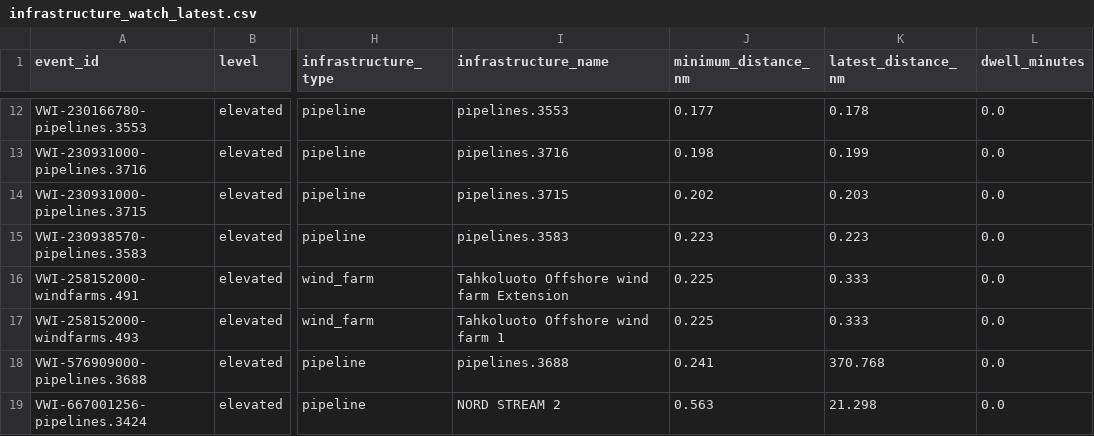
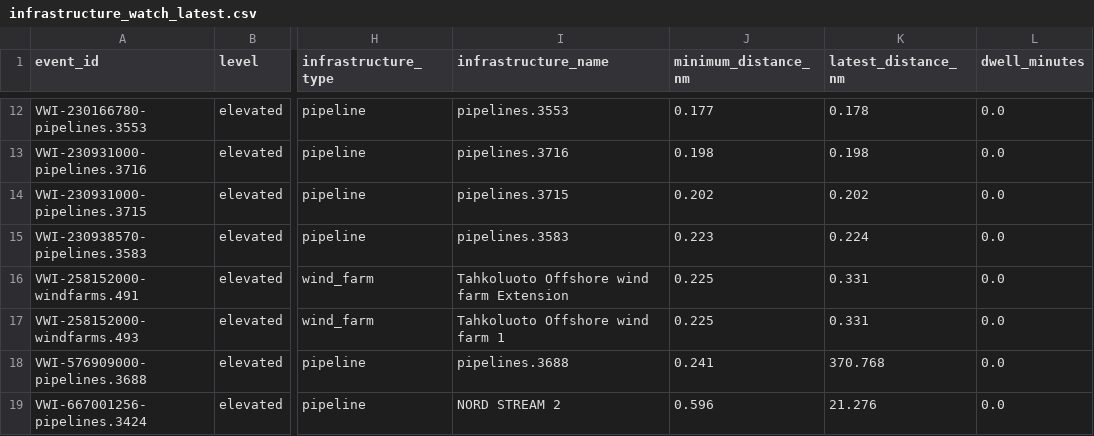
Before and after one commit to mowlsint/VoodooWhiskers, a CSV file: public/downloads/infrastructure_watch_latest.csv, drawn as a sheet; only a part is shown, gaps mark what is left out; the diff covers the shown part only; the diff names each change by its address in the sheet, - before the commit and + after, or states it on an @@ line.

```diff
--- a/public/downloads/infrastructure_watch_latest.csv
+++ b/public/downloads/infrastructure_watch_latest.csv
-K13 (latest_distance_nm): 0.199
+K13 (latest_distance_nm): 0.198
-K14 (latest_distance_nm): 0.203
+K14 (latest_distance_nm): 0.202
-K15 (latest_distance_nm): 0.223
+K15 (latest_distance_nm): 0.224
-K16:K17 (latest_distance_nm): 0.333
+K16:K17 (latest_distance_nm): 0.331
-J19 (minimum_distance_nm): 0.563
+J19 (minimum_distance_nm): 0.596
-K19 (latest_distance_nm): 21.298
+K19 (latest_distance_nm): 21.276
```
Also changed, not shown: 2 added rows, 3 removed rows and 15 edited cells elsewhere in this file, public/downloads/voi_list_latest.csv, 24 other files.
